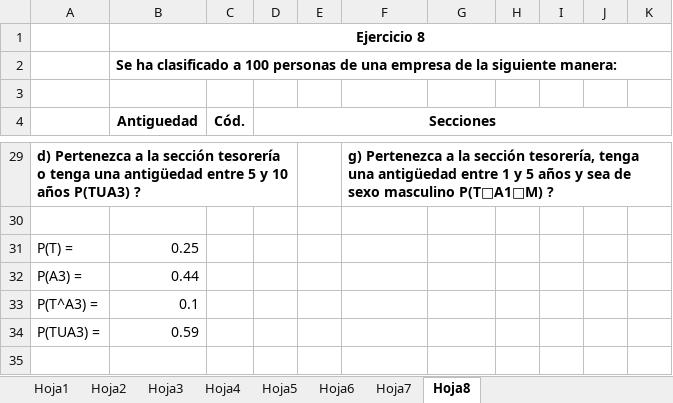
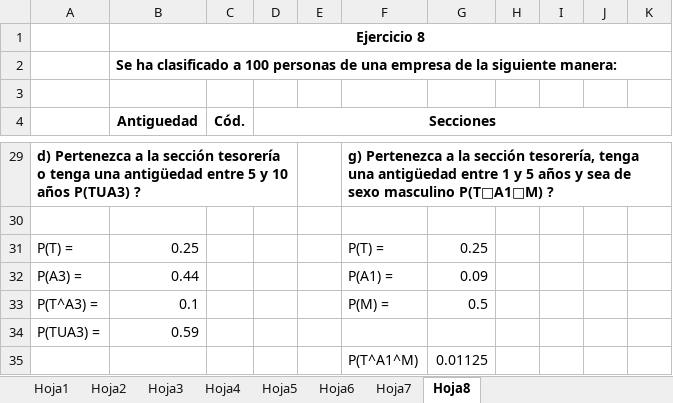
Before and after one commit to Mrfefis/UNTDF-Sistemas, an Excel workbook: Estadistica/Felix - Resoluciones/TP 6.xlsx, sheet Hoja8, drawn as a sheet; only a part is shown, gaps mark what is left out; values as stored, in another font and other column widths than the file's, no borders; the diff names each change by its address in the sheet, - before the commit and + after, or states it on an @@ line.

Commit message:
Estadistica Apunte 7

```diff
--- a/Estadistica/Felix - Resoluciones/TP 6.xlsx (sheet Hoja8)
+++ b/Estadistica/Felix - Resoluciones/TP 6.xlsx (sheet Hoja8)
-F31: (empty)
+F31: P(T) =
-G31: (empty)
+G31: 0.25
-F32: (empty)
+F32: P(A1) =
-G32: (empty)
+G32: 0.09
-F33: (empty)
+F33: P(M) =
-G33: (empty)
+G33: 0.5
+row 35:  |  |  |  |  | P(T^A1^M) | 0.01125
```
Also changed, not shown: 1 other file.
